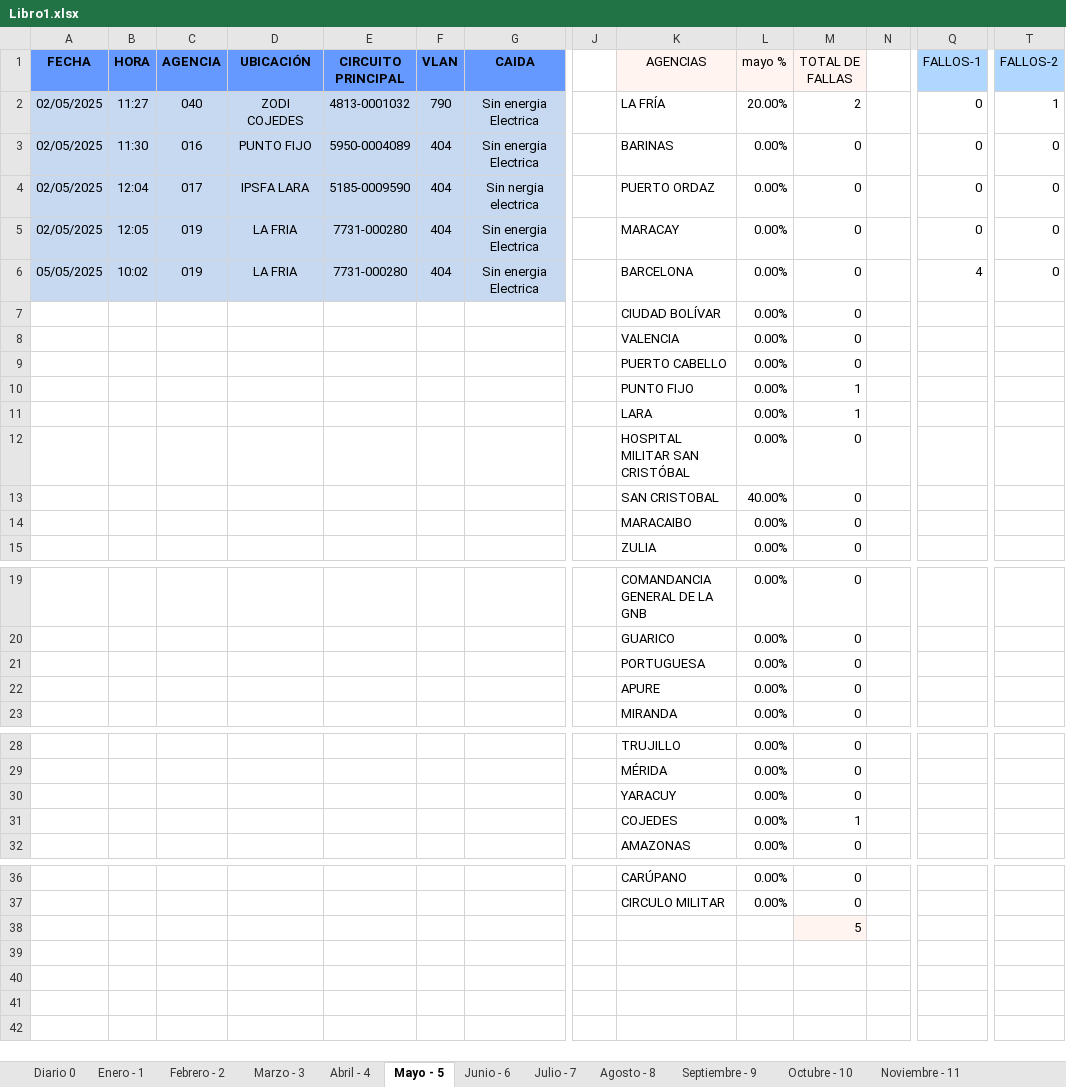
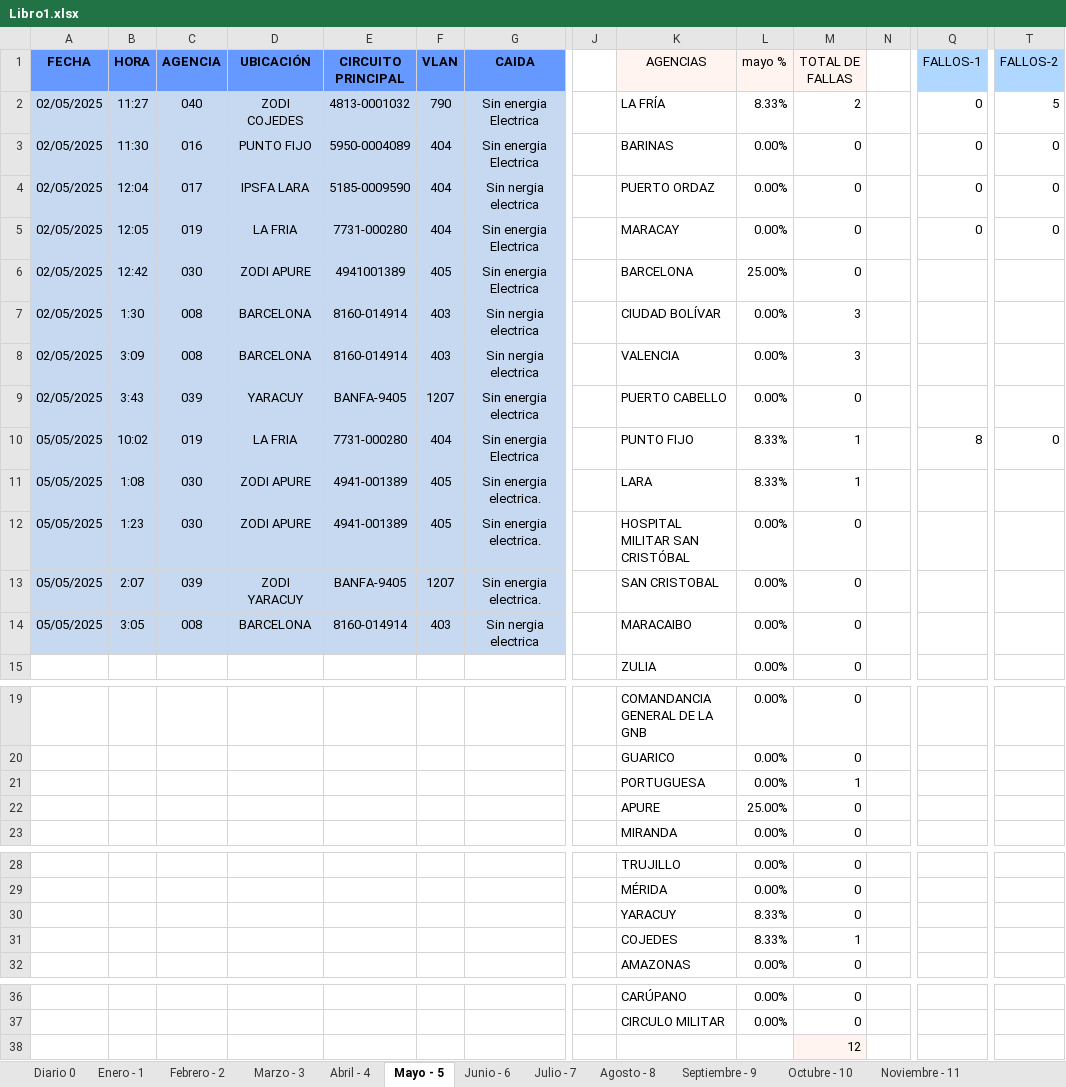
Before and after one commit to zairelyshdz/caidas_agencias_banfanb, an Excel workbook: Libro1.xlsx, sheet Mayo - 5, drawn as a sheet; only a part is shown, gaps mark what is left out; values as stored, in another font and other column widths than the file's, no borders; removed rows and columns are numbered as before the commit, all else as after; rows hold the shown columns only; the diff names each change by its address in the sheet, - before the commit and + after, or states it on an @@ line.

Commit message:
Changes to be committed: 	modified:   Libro1.xlsx

```diff
--- a/Libro1.xlsx (sheet Mayo - 5)
+++ b/Libro1.xlsx (sheet Mayo - 5)
-L2 (mayo %): 20.00%
+L2 (mayo %): 8.33%
-T2 (FALLOS-2): 1
+T2 (FALLOS-2): 5
+row 6: 02/05/2025 | 12:42 | 030 | ZODI APURE | 4941001389 | 405 | Sin energia Electrica |  | BARCELONA | 25.00% | 0
+row 7: 02/05/2025 | 1:30 | 008 | BARCELONA | 8160-014914 | 403 | Sin nergia electrica |  | CIUDAD BOLÍVAR | 0.00% | 3
+row 8: 02/05/2025 | 3:09 | 008 | BARCELONA | 8160-014914 | 403 | Sin nergia electrica |  | VALENCIA | 0.00% | 3
+row 9: 02/05/2025 | 3:43 | 039 | YARACUY | BANFA-9405 | 1207 | Sin energia electrica |  | PUERTO CABELLO | 0.00% | 0
-K10 (AGENCIAS): BARCELONA
+K10 (AGENCIAS): PUNTO FIJO
-L10 (mayo %): 0.00%
+L10 (mayo %): 8.33%
-M10 (TOTAL DE FALLAS): 0
+M10 (TOTAL DE FALLAS): 1
-Q10 (FALLOS-1): 4
+Q10 (FALLOS-1): 8
-row 7:  |  |  |  |  |  |  |  | CIUDAD BOLÍVAR | 0.00% | 0
-row 8:  |  |  |  |  |  |  |  | VALENCIA | 0.00% | 0
-row 9:  |  |  |  |  |  |  |  | PUERTO CABELLO | 0.00% | 0
-row 10:  |  |  |  |  |  |  |  | PUNTO FIJO | 0.00% | 1
-row 11:  |  |  |  |  |  |  |  | LARA | 0.00% | 1
-row 12:  |  |  |  |  |  |  |  | HOSPITAL MILITAR SAN CRISTÓBAL | 0.00% | 0
-row 13:  |  |  |  |  |  |  |  | SAN CRISTOBAL | 40.00% | 0
-row 14:  |  |  |  |  |  |  |  | MARACAIBO | 0.00% | 0
+row 11: 05/05/2025 | 1:08 | 030 | ZODI APURE | 4941-001389 | 405 | Sin energia electrica. |  | LARA | 8.33% | 1
+row 12: 05/05/2025 | 1:23 | 030 | ZODI APURE | 4941-001389 | 405 | Sin energia electrica. |  | HOSPITAL MILITAR SAN CRISTÓBAL | 0.00% | 0
+row 13: 05/05/2025 | 2:07 | 039 | ZODI YARACUY | BANFA-9405 | 1207 | Sin energia electrica. |  | SAN CRISTOBAL | 0.00% | 0
+row 14: 05/05/2025 | 3:05 | 008 | BARCELONA | 8160-014914 | 403 | Sin nergia electrica |  | MARACAIBO | 0.00% | 0
-M21 (TOTAL DE FALLAS): 0
+M21 (TOTAL DE FALLAS): 1
-L22 (mayo %): 0.00%
+L22 (mayo %): 25.00%
-L30:L31 (mayo %): 0.00%
+L30:L31 (mayo %): 8.33%
-M38 (TOTAL DE FALLAS): 5
+M38 (TOTAL DE FALLAS): 12
```
Also changed, not shown: sheet Diario 0, formulas that keep their value.
